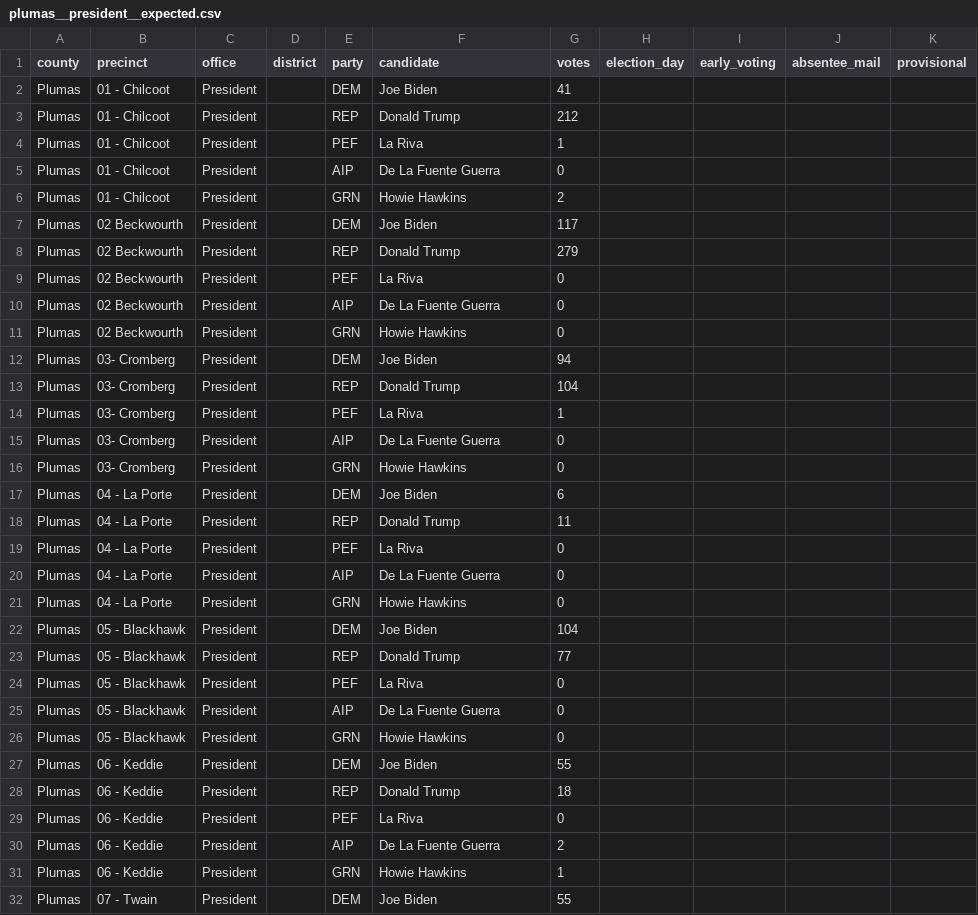
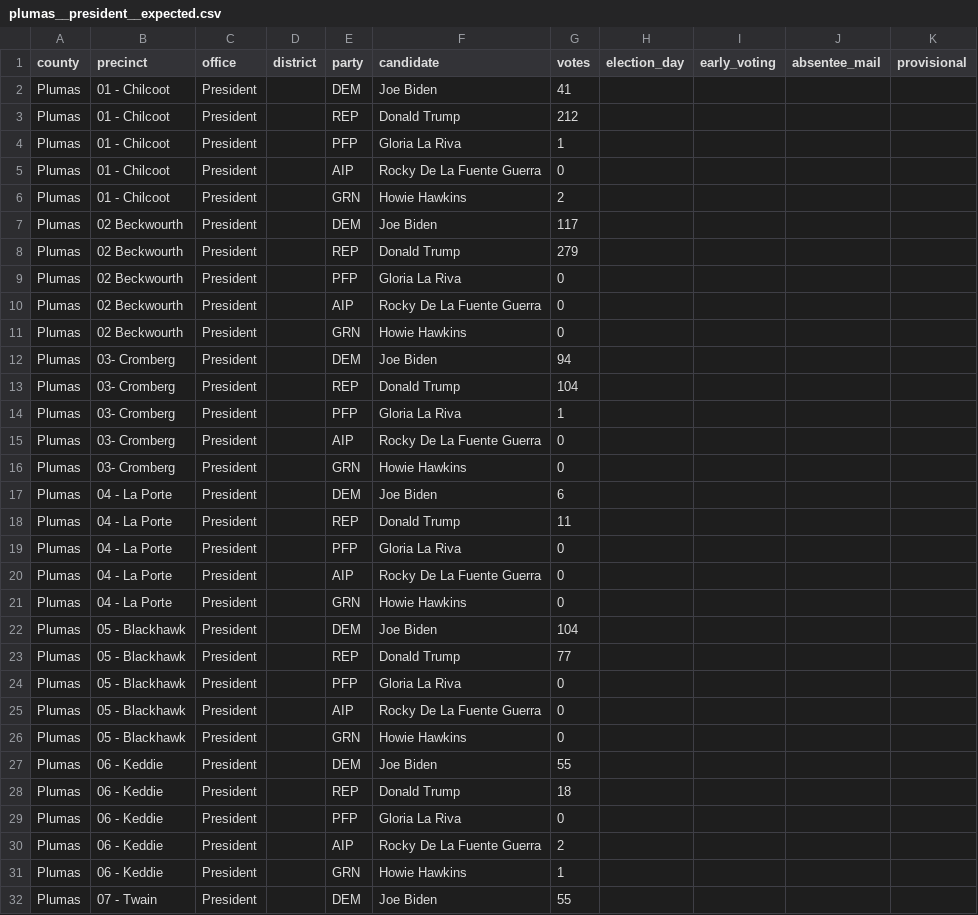
Before and after one commit to migurski/OE2D, a CSV file: oe2d-data/votes/plumas__president__expected.csv, drawn as a sheet; only a part is shown; the diff covers the shown part only.

```diff
--- a/oe2d-data/votes/plumas__president__expected.csv
+++ b/oe2d-data/votes/plumas__president__expected.csv
@@ -3,4 +3,4 @@ Plumas,01 - Chilcoot,President,,DEM,Joe Biden,41,,,,
 Plumas,01 - Chilcoot,President,,REP,Donald Trump,212,,,,
-Plumas,01 - Chilcoot,President,,PEF,La Riva,1,,,,
-Plumas,01 - Chilcoot,President,,AIP,De La Fuente Guerra,0,,,,
+Plumas,01 - Chilcoot,President,,PFP,Gloria La Riva,1,,,,
+Plumas,01 - Chilcoot,President,,AIP,Rocky De La Fuente Guerra,0,,,,
 Plumas,01 - Chilcoot,President,,GRN,Howie Hawkins,2,,,,
@@ -8,4 +8,4 @@ Plumas,02 Beckwourth,President,,DEM,Joe Biden,117,,,,
 Plumas,02 Beckwourth,President,,REP,Donald Trump,279,,,,
-Plumas,02 Beckwourth,President,,PEF,La Riva,0,,,,
-Plumas,02 Beckwourth,President,,AIP,De La Fuente Guerra,0,,,,
+Plumas,02 Beckwourth,President,,PFP,Gloria La Riva,0,,,,
+Plumas,02 Beckwourth,President,,AIP,Rocky De La Fuente Guerra,0,,,,
 Plumas,02 Beckwourth,President,,GRN,Howie Hawkins,0,,,,
@@ -13,4 +13,4 @@ Plumas,03- Cromberg,President,,DEM,Joe Biden,94,,,,
 Plumas,03- Cromberg,President,,REP,Donald Trump,104,,,,
-Plumas,03- Cromberg,President,,PEF,La Riva,1,,,,
-Plumas,03- Cromberg,President,,AIP,De La Fuente Guerra,0,,,,
+Plumas,03- Cromberg,President,,PFP,Gloria La Riva,1,,,,
+Plumas,03- Cromberg,President,,AIP,Rocky De La Fuente Guerra,0,,,,
 Plumas,03- Cromberg,President,,GRN,Howie Hawkins,0,,,,
@@ -18,4 +18,4 @@ Plumas,04 - La Porte,President,,DEM,Joe Biden,6,,,,
 Plumas,04 - La Porte,President,,REP,Donald Trump,11,,,,
-Plumas,04 - La Porte,President,,PEF,La Riva,0,,,,
-Plumas,04 - La Porte,President,,AIP,De La Fuente Guerra,0,,,,
+Plumas,04 - La Porte,President,,PFP,Gloria La Riva,0,,,,
+Plumas,04 - La Porte,President,,AIP,Rocky De La Fuente Guerra,0,,,,
 Plumas,04 - La Porte,President,,GRN,Howie Hawkins,0,,,,
@@ -23,4 +23,4 @@ Plumas,05 - Blackhawk,President,,DEM,Joe Biden,104,,,,
 Plumas,05 - Blackhawk,President,,REP,Donald Trump,77,,,,
-Plumas,05 - Blackhawk,President,,PEF,La Riva,0,,,,
-Plumas,05 - Blackhawk,President,,AIP,De La Fuente Guerra,0,,,,
+Plumas,05 - Blackhawk,President,,PFP,Gloria La Riva,0,,,,
+Plumas,05 - Blackhawk,President,,AIP,Rocky De La Fuente Guerra,0,,,,
 Plumas,05 - Blackhawk,President,,GRN,Howie Hawkins,0,,,,
@@ -28,4 +28,4 @@ Plumas,06 - Keddie,President,,DEM,Joe Biden,55,,,,
 Plumas,06 - Keddie,President,,REP,Donald Trump,18,,,,
-Plumas,06 - Keddie,President,,PEF,La Riva,0,,,,
-Plumas,06 - Keddie,President,,AIP,De La Fuente Guerra,2,,,,
+Plumas,06 - Keddie,President,,PFP,Gloria La Riva,0,,,,
+Plumas,06 - Keddie,President,,AIP,Rocky De La Fuente Guerra,2,,,,
 Plumas,06 - Keddie,President,,GRN,Howie Hawkins,1,,,,
```
Also changed, not shown: 67 edited cells elsewhere in this file, oe2d-data/votes/calaveras__president__expected.csv, oe2d-data/votes/mono__president__expected.csv, 4 other files.
